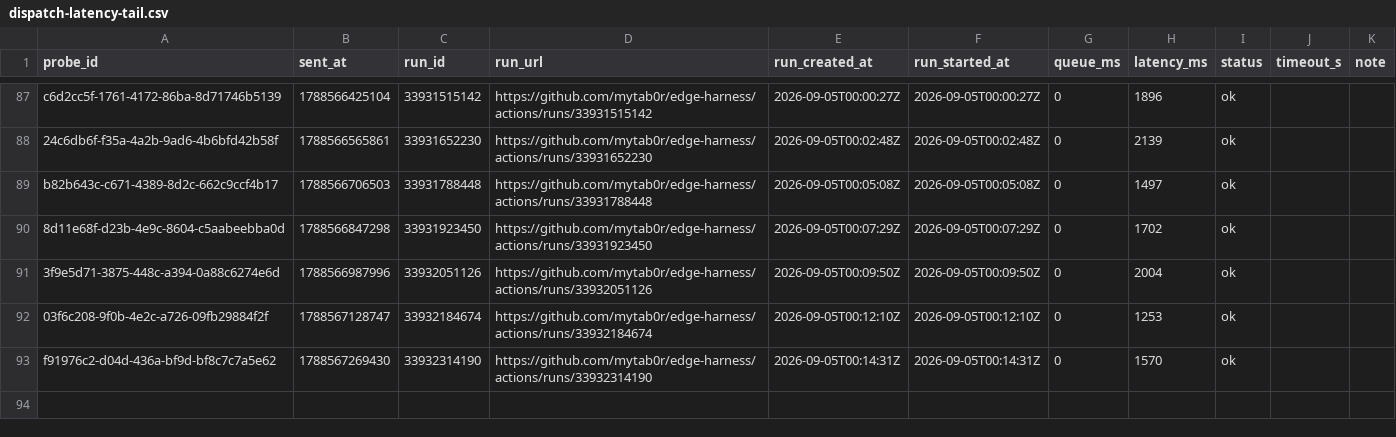
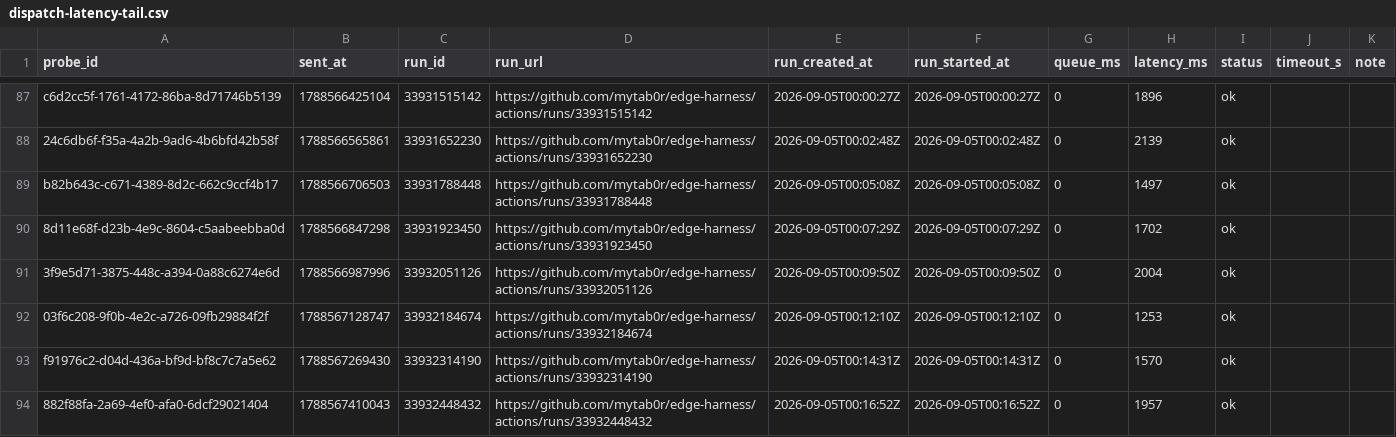
Before and after one commit to mytab0r/edge-harness, a CSV file: docs/research/data/dispatch-latency-tail.csv, drawn as a sheet; only a part is shown, gaps mark what is left out.

Commit message:
probe 882f88fa-2a69-4ef0-afa0-6dcf29021404: 1957 ms

```diff
--- a/docs/research/data/dispatch-latency-tail.csv
+++ b/docs/research/data/dispatch-latency-tail.csv
@@ -93 +93,2 @@ b82b643c-c671-4389-8d2c-662c9ccf4b17,1788566706503,33931788448,https://github.co
 f91976c2-d04d-436a-bf9d-bf8c7c7a5e62,1788567269430,33932314190,https://github.com/mytab0r/edge-harness/actions/runs/33932314190,2026-09-05T00:14:31Z,2026-09-05T00:14:31Z,0,1570,ok,,
+882f88fa-2a69-4ef0-afa0-6dcf29021404,1788567410043,33932448432,https://github.com/mytab0r/edge-harness/actions/runs/33932448432,2026-09-05T00:16:52Z,2026-09-05T00:16:52Z,0,1957,ok,,
```
